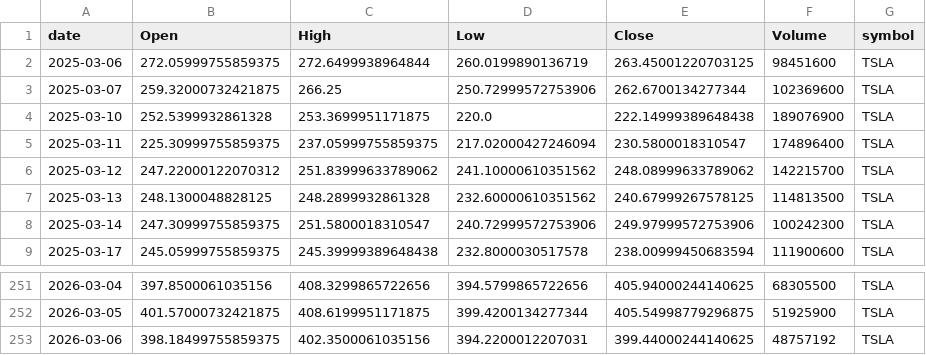
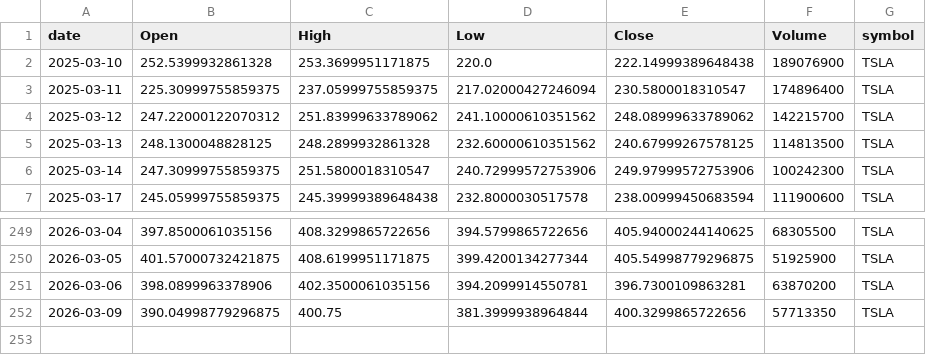
Before and after one commit to jauresfranck/pipeline_donnes-collectes_nettoye, a CSV file: data/TSLA.csv, drawn as a sheet; only a part is shown, gaps mark what is left out.

```diff
--- a/data/TSLA.csv
+++ b/data/TSLA.csv
@@ -1,4 +1,2 @@
 date,Open,High,Low,Close,Volume,symbol
-2025-03-06,272.05999755859375,272.6499938964844,260.0199890136719,263.45001220703125,98451600,TSLA
-2025-03-07,259.32000732421875,266.25,250.72999572753906,262.6700134277344,102369600,TSLA
 2025-03-10,252.5399932861328,253.3699951171875,220.0,222.14999389648438,189076900,TSLA
@@ -252,2 +250,3 @@ date,Open,High,Low,Close,Volume,symbol
 2026-03-05,401.57000732421875,408.6199951171875,399.4200134277344,405.54998779296875,51925900,TSLA
-2026-03-06,398.18499755859375,402.3500061035156,394.2200012207031,399.44000244140625,48757192,TSLA
+2026-03-06,398.0899963378906,402.3500061035156,394.2099914550781,396.7300109863281,63870200,TSLA
+2026-03-09,390.04998779296875,400.75,381.3999938964844,400.3299865722656,57713350,TSLA
```
Also changed, not shown: data/ALL_YFINANCE.csv, data/MSFT.csv, 23 other files.
